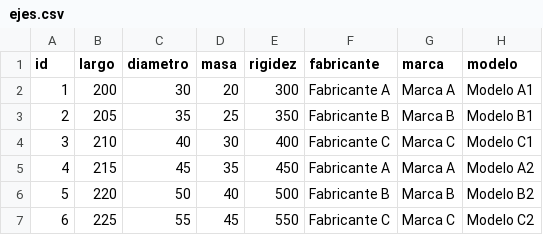
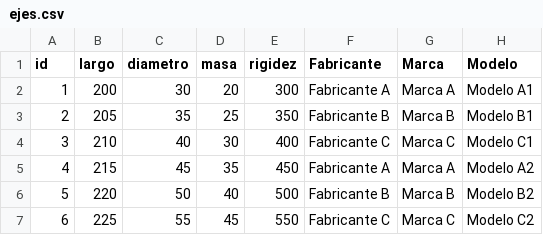
Before and after one commit to palvareza1337/vitech-gui, a CSV file: ejes.csv, drawn as a sheet; only a part is shown.

Commit message:
MODIFICANDO CABECERA DE EJES CSV

```diff
--- a/ejes.csv
+++ b/ejes.csv
@@ -1,2 +1,2 @@
-id,largo,diametro,masa,rigidez,fabricante,marca,modelo
+id,largo,diametro,masa,rigidez,Fabricante,Marca,Modelo
 1,200,30,20,300,Fabricante A,Marca A,Modelo A1
```
